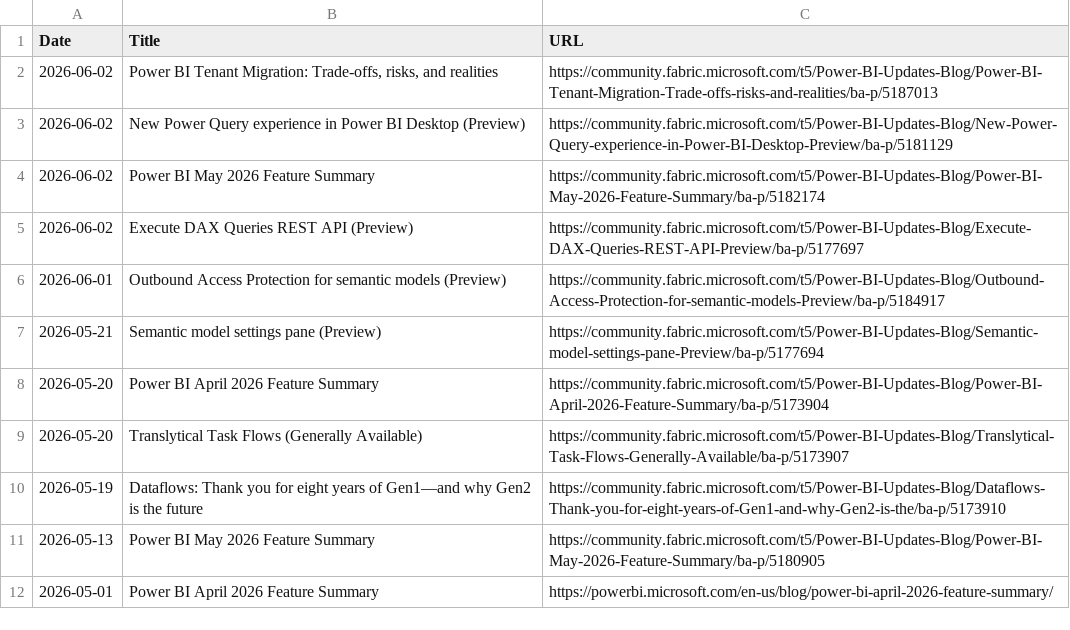
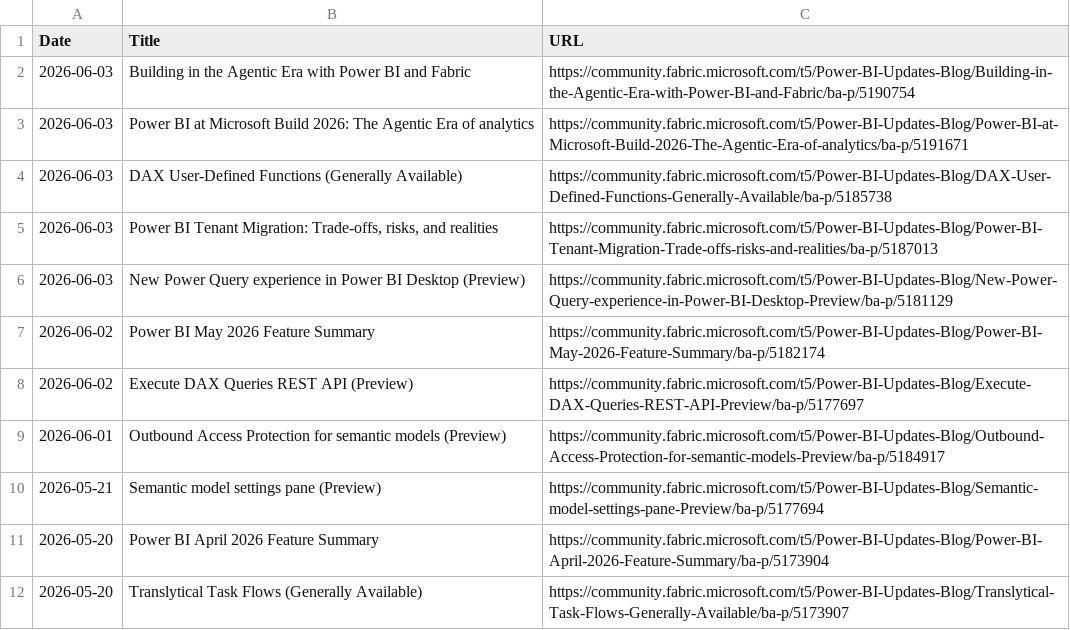
Before and after one commit to abhi-crypto/power-bi-updates, a CSV file: powerbi_updates.csv, drawn as a sheet; only a part is shown; the shorter side is filled out with more unchanged rows.

Commit message:
Sync: README + Excel Update 2026-06-03

```diff
--- a/powerbi_updates.csv
+++ b/powerbi_updates.csv
@@ -1,4 +1,7 @@
 Date,Title,URL
-2026-06-02,"Power BI Tenant Migration: Trade-offs, risks, and realities",https://community.fabric.microsoft.com/t5/Power-BI-Updates-Blog/Power-BI-Tenant-Migration-Trade-offs-risks-and-realities/ba-p/5187013
-2026-06-02,New Power Query experience in Power BI Desktop (Preview),https://community.fabric.microsoft.com/t5/Power-BI-Updates-Blog/New-Power-Query-experience-in-Power-BI-Desktop-Preview/ba-p/5181129
+2026-06-03,Building in the Agentic Era with Power BI and Fabric,https://community.fabric.microsoft.com/t5/Power-BI-Updates-Blog/Building-in-the-Agentic-Era-with-Power-BI-and-Fabric/ba-p/5190754
+2026-06-03,Power BI at Microsoft Build 2026: The Agentic Era of analytics,https://community.fabric.microsoft.com/t5/Power-BI-Updates-Blog/Power-BI-at-Microsoft-Build-2026-The-Agentic-Era-of-analytics/ba-p/5191671
+2026-06-03,DAX User-Defined Functions (Generally Available),https://community.fabric.microsoft.com/t5/Power-BI-Updates-Blog/DAX-User-Defined-Functions-Generally-Available/ba-p/5185738
+2026-06-03,"Power BI Tenant Migration: Trade-offs, risks, and realities",https://community.fabric.microsoft.com/t5/Power-BI-Updates-Blog/Power-BI-Tenant-Migration-Trade-offs-risks-and-realities/ba-p/5187013
+2026-06-03,New Power Query experience in Power BI Desktop (Preview),https://community.fabric.microsoft.com/t5/Power-BI-Updates-Blog/New-Power-Query-experience-in-Power-BI-Desktop-Preview/ba-p/5181129
 2026-06-02,Power BI May 2026 Feature Summary,https://community.fabric.microsoft.com/t5/Power-BI-Updates-Blog/Power-BI-May-2026-Feature-Summary/ba-p/5182174
```
Also changed, not shown: 1 other file.
